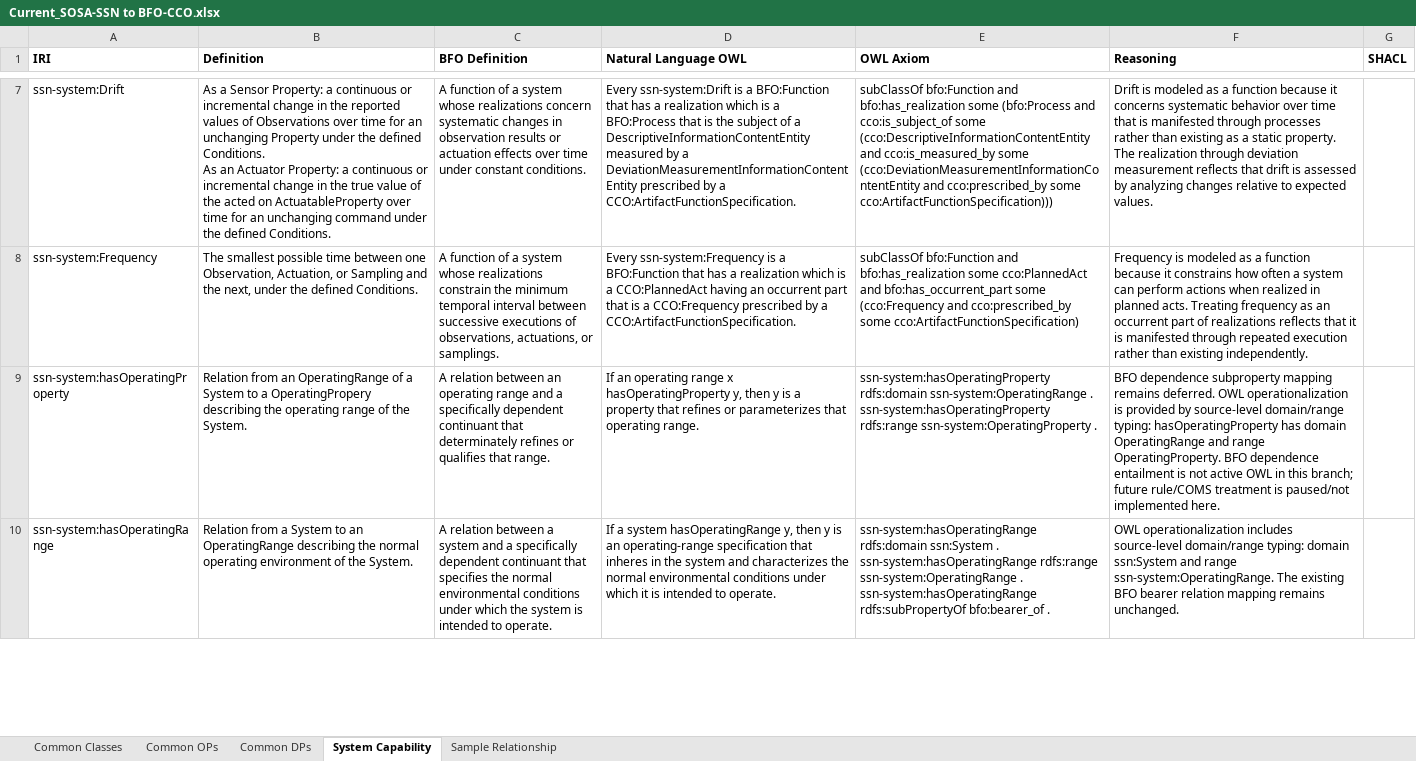
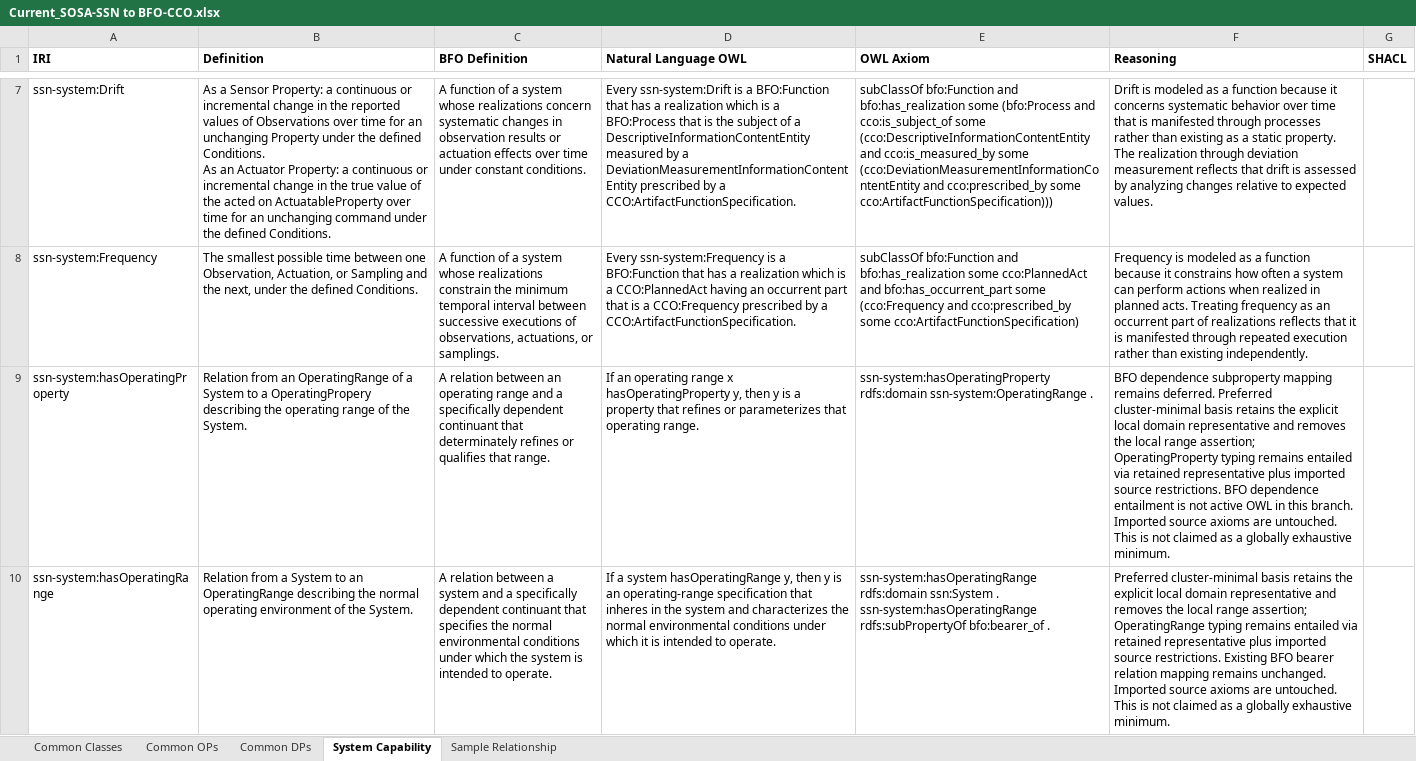
Before and after one commit to BFO-Mappings/SSN-to-BFO, an Excel workbook: Current_SOSA-SSN to BFO-CCO.xlsx, sheet System Capability, drawn as a sheet; only a part is shown, gaps mark what is left out; values as stored, in another font and other column widths than the file's, no borders; ↵ is a line break in a cell; the diff covers the shown part only; the diff names each change by its address in the sheet, - before the commit and + after, or states it on an @@ line.

Commit message:
Apply object property domain range minimal basis

```diff
--- a/Current_SOSA-SSN to BFO-CCO.xlsx (sheet System Capability)
+++ b/Current_SOSA-SSN to BFO-CCO.xlsx (sheet System Capability)
-E9 (OWL Axiom): …ssn-system:OperatingRange . ↵ ssn-system:hasOperatingProperty rdfs:range ssn-system:OperatingProperty .
+E9 (OWL Axiom): …ssn-system:OperatingRange .
-F9 (Reasoning): …remains deferred. OWL operationalization is provided by source-level domain/range typing: hasOperatingProperty has domain OperatingRange and range OperatingProperty. BFO dependence entailment is not active OWL in this branch; future rule/COMS treatment is paused/not implemented here.
+F9 (Reasoning): …remains deferred. Preferred cluster-minimal basis retains the explicit local domain representative and removes the local range assertion; OperatingProperty typing remains entailed via retained representative plus imported source restrictions. BFO dependence entailment is not active OWL in this branch. Imported source axioms are untouched. This is not claimed as a globally exhaustive minimum.
-E10 (OWL Axiom): …. ↵ ssn-system:hasOperatingRange rdfs:range ssn-system:OperatingRange . ↵ ssn-system:hasOperatingRange rdfs:subPropertyOf bfo:bearer_of…
+E10 (OWL Axiom): …. ↵ ssn-system:hasOperatingRange rdfs:subPropertyOf bfo:bearer_of…
-F10 (Reasoning): OWL operationalization includes source-level domain/range typing: domain ssn:System and range ssn-system:OperatingRange. The existing BFO bearer relation mapping remains unchanged.
+F10 (Reasoning): Preferred cluster-minimal basis retains the explicit local domain representative and removes the local range assertion; OperatingRange typing remains entailed via retained representative plus imported source restrictions. Existing BFO bearer relation mapping remains unchanged. Imported source axioms are untouched. This is not claimed as a globally exhaustive minimum.
```
Also changed, not shown: 8 edited cells elsewhere in this sheet, sheet Common OPs, 5 other files.
